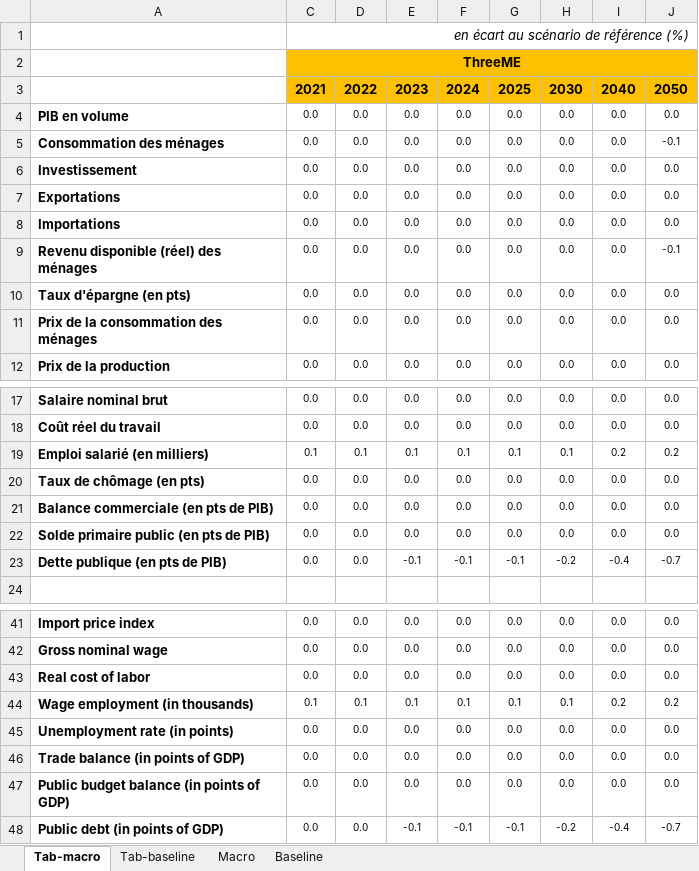
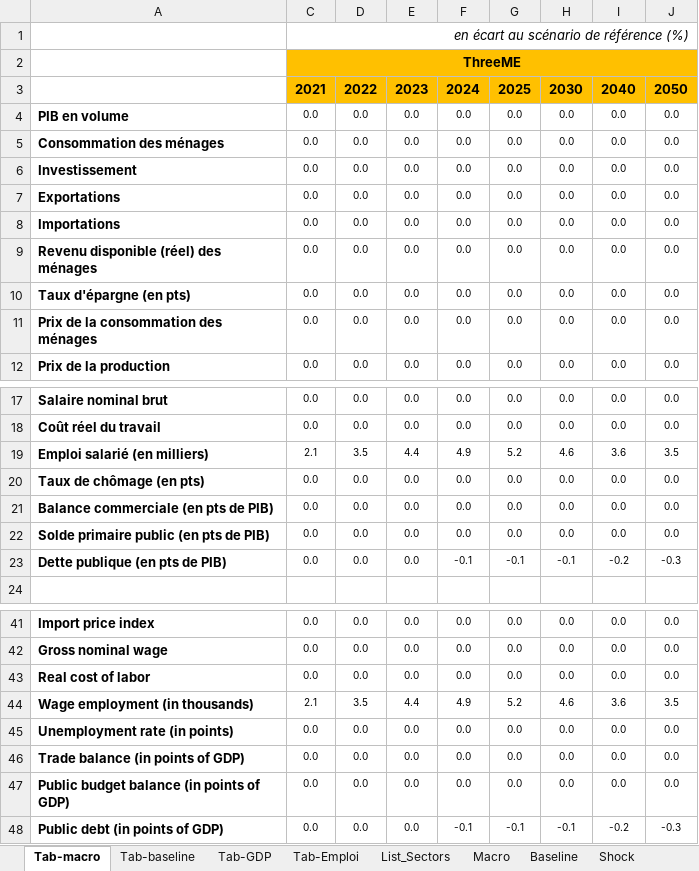
Before and after one commit to ThreeME-org/ThreeME_V3-open, an Excel workbook: results/Result_France.xlsx, sheet Tab-macro, drawn as a sheet; only a part is shown, gaps mark what is left out; values as stored, in another font and other column widths than the file's, no borders; the diff covers the shown part only; the diff names each change by its address in the sheet, - before the commit and + after, or states it on an @@ line.

```diff
--- a/results/Result_France.xlsx (sheet Tab-macro)
+++ b/results/Result_France.xlsx (sheet Tab-macro)
+sheet tab: Tab-GDP
+sheet tab: Tab-Emploi
+sheet tab: List_Sectors
+sheet tab: Shock
-J5: -0.1
+J5: 0.0
-J9: -0.1
+J9: 0.0
-C19: 0.1
+C19: 2.1
-D19: 0.1
+D19: 3.5
-E19: 0.1
+E19: 4.4
-F19: 0.1
+F19: 4.9
-G19: 0.1
+G19: 5.2
-H19: 0.1
+H19: 4.6
-I19: 0.2
+I19: 3.6
-J19: 0.2
+J19: 3.5
-E23: -0.1
+E23: 0.0
-H23: -0.2
+H23: -0.1
-I23: -0.4
+I23: -0.2
-J23: -0.7
+J23: -0.3
-C44: 0.1
+C44: 2.1
-D44: 0.1
+D44: 3.5
-E44: 0.1
+E44: 4.4
-F44: 0.1
+F44: 4.9
-G44: 0.1
+G44: 5.2
-H44: 0.1
+H44: 4.6
-I44: 0.2
+I44: 3.6
-J44: 0.2
+J44: 3.5
-E48: -0.1
+E48: 0.0
-H48: -0.2
+H48: -0.1
-I48: -0.4
+I48: -0.2
-J48: -0.7
+J48: -0.3
```
Also changed, not shown: 2 edited cells elsewhere in this sheet, sheet Baseline, sheet Macro, other sheet tabs, charts or pictures, 1 other file.
